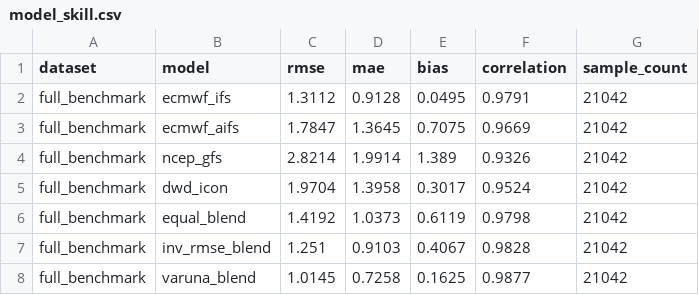
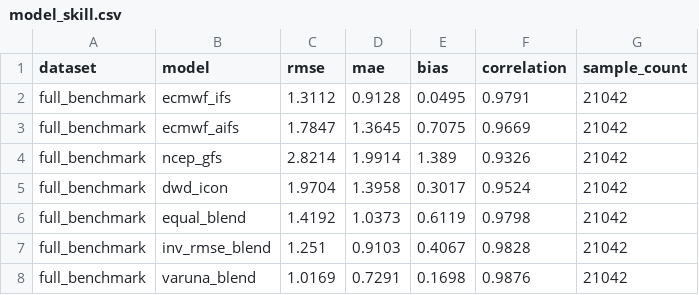
Before and after one commit to PriyanshuChauhan-007/VARUNA, a CSV file: backend/reports/model_skill.csv, drawn as a sheet.

```diff
--- a/backend/reports/model_skill.csv
+++ b/backend/reports/model_skill.csv
@@ -7,2 +7,2 @@ full_benchmark,equal_blend,1.4192,1.0373,0.6119,0.9798,21042
 full_benchmark,inv_rmse_blend,1.251,0.9103,0.4067,0.9828,21042
-full_benchmark,varuna_blend,1.0145,0.7258,0.1625,0.9877,21042
+full_benchmark,varuna_blend,1.0169,0.7291,0.1698,0.9876,21042
```
Also changed, not shown: reports/skill_by_region.csv, reports/skill_by_season.csv, 34 other files.
